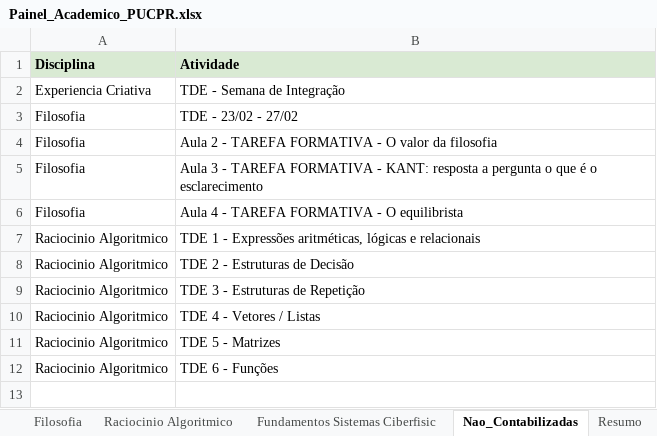
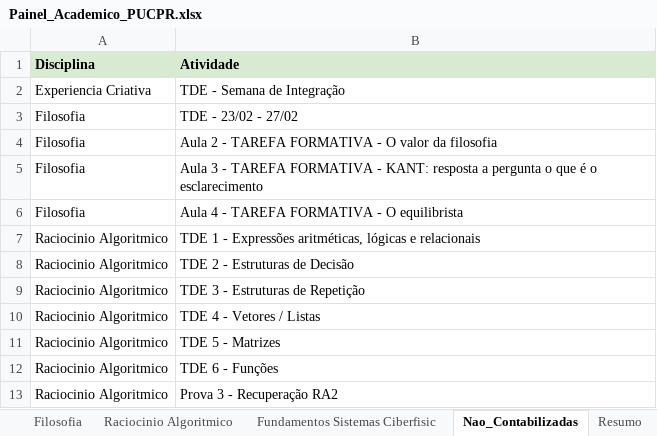
Before and after one commit to logoali231-droid/Agenda-autom-tica, an Excel workbook: Painel_Academico_PUCPR.xlsx, sheet Nao_Contabilizadas, drawn as a sheet; values as stored, in another font and other column widths than the file's, no borders; the diff names each change by its address in the sheet, - before the commit and + after, or states it on an @@ line.

```diff
--- a/Painel_Academico_PUCPR.xlsx (sheet Nao_Contabilizadas)
+++ b/Painel_Academico_PUCPR.xlsx (sheet Nao_Contabilizadas)
+row 13: Raciocinio Algoritmico | Prova 3 - Recuperação RA2
```
